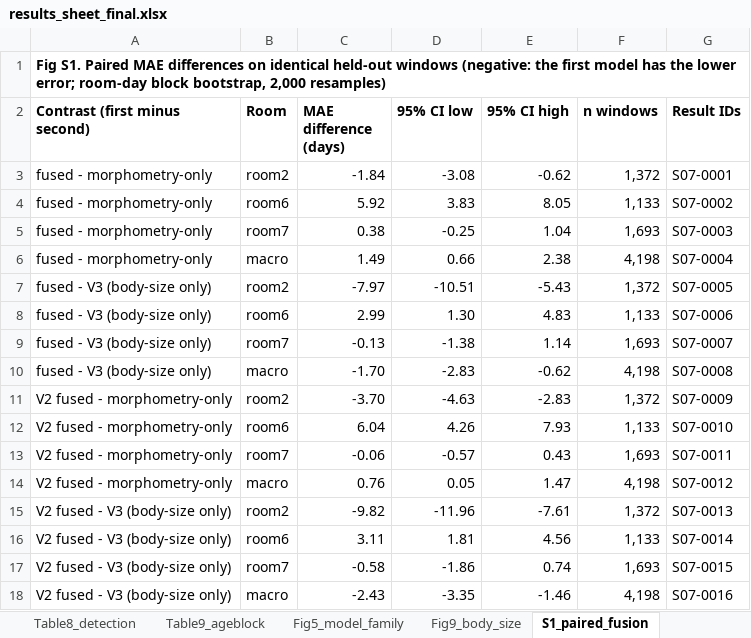
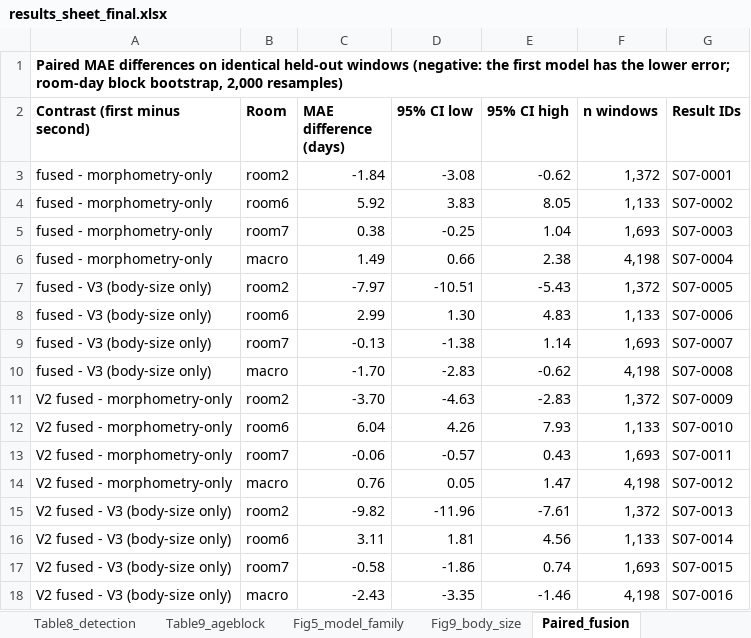
Before and after one commit to mooanalytica/poultry-developmental-phenotyping, an Excel workbook: results/results_sheet_final.xlsx, sheet Paired_fusion, drawn as a sheet; values as stored, in another font and other column widths than the file's, no borders; the diff names each change by its address in the sheet, - before the commit and + after, or states it on an @@ line.

```diff
--- a/results/results_sheet_final.xlsx (sheet Paired_fusion)
+++ b/results/results_sheet_final.xlsx (sheet Paired_fusion)
-sheet tab: S1_paired_fusion
+sheet tab: Paired_fusion
-A1 (Contrast (first minus second)): Fig S1. Paired MAE…
+A1 (Contrast (first minus second)): Paired MAE…
```
Also changed, not shown: sheet README, 9 other files.
